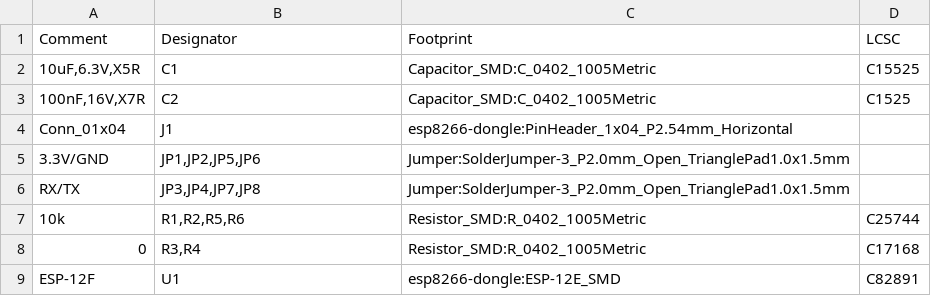
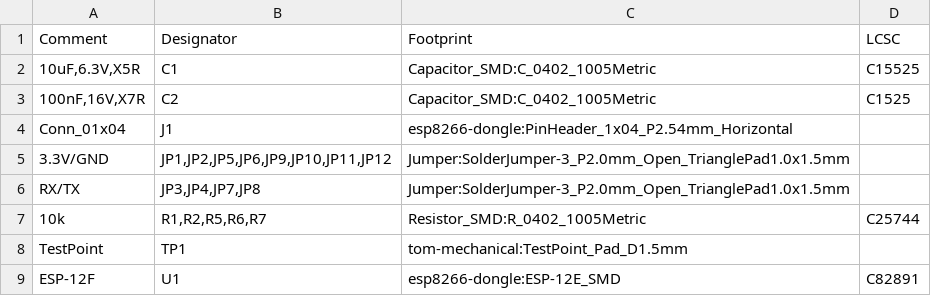
Before and after one commit to Tom-Keddie/esp8266-ssh-serial, a CSV file: hardware/esp8266-dongle/esp8266-dongle.csv, drawn as a sheet.

Commit message:
esp8266-dongle: v1.1 Jan 2023

```diff
--- a/hardware/esp8266-dongle/esp8266-dongle.csv
+++ b/hardware/esp8266-dongle/esp8266-dongle.csv
@@ -4,6 +4,6 @@ Comment,Designator,Footprint,LCSC
 "Conn_01x04","J1","esp8266-dongle:PinHeader_1x04_P2.54mm_Horizontal",""
-"3.3V/GND","JP1,JP2,JP5,JP6","Jumper:SolderJumper-3_P2.0mm_Open_TrianglePad1.0x1.5mm",""
+"3.3V/GND","JP1,JP2,JP5,JP6,JP9,JP10,JP11,JP12","Jumper:SolderJumper-3_P2.0mm_Open_TrianglePad1.0x1.5mm",""
 "RX/TX","JP3,JP4,JP7,JP8","Jumper:SolderJumper-3_P2.0mm_Open_TrianglePad1.0x1.5mm",""
-"10k","R1,R2,R5,R6","Resistor_SMD:R_0402_1005Metric","C25744"
-"0","R3,R4","Resistor_SMD:R_0402_1005Metric","C17168"
+"10k","R1,R2,R5,R6,R7","Resistor_SMD:R_0402_1005Metric","C25744"
+"TestPoint","TP1","tom-mechanical:TestPoint_Pad_D1.5mm",""
 "ESP-12F","U1","esp8266-dongle:ESP-12E_SMD","C82891"
```
Also changed, not shown: 28 other files.
